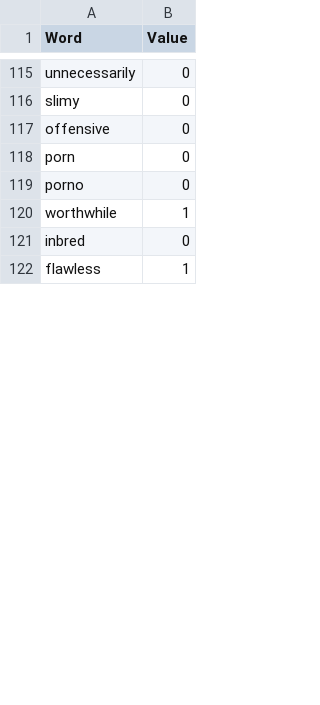
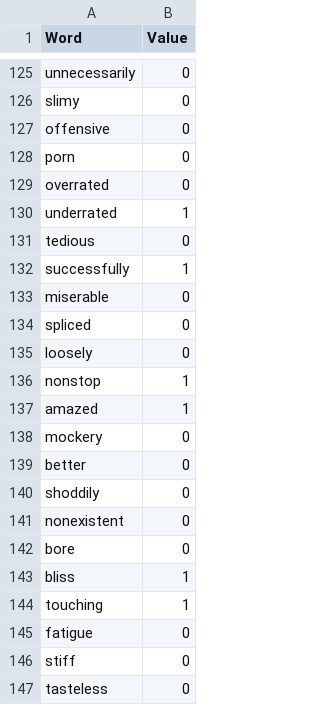
Before and after one commit to Orobas/LoreMastersMovie, a TSV file: SelfTrainingWords.tsv, drawn as a sheet; only a part is shown, gaps mark what is left out; the shorter side is filled out with more unchanged rows; the diff covers the shown part only.

```diff
--- a/SelfTrainingWords.tsv
+++ b/SelfTrainingWords.tsv
@@ -118 +128,20 @@ offensive	0
 porn	0
+overrated	0
+underrated	1
+tedious	0
+successfully	1
+miserable	0
+spliced	0
+loosely	0
+nonstop	1
+amazed	1
+mockery	0
+better	0
+shoddily	0
+nonexistent	0
+bore	0
+bliss	1
+touching	1
+fatigue	0
+stiff	0
+tasteless	0
```
Also changed, not shown: 28 added rows, 1 removed row and 1 edited cell elsewhere in this file, 4 other files.
